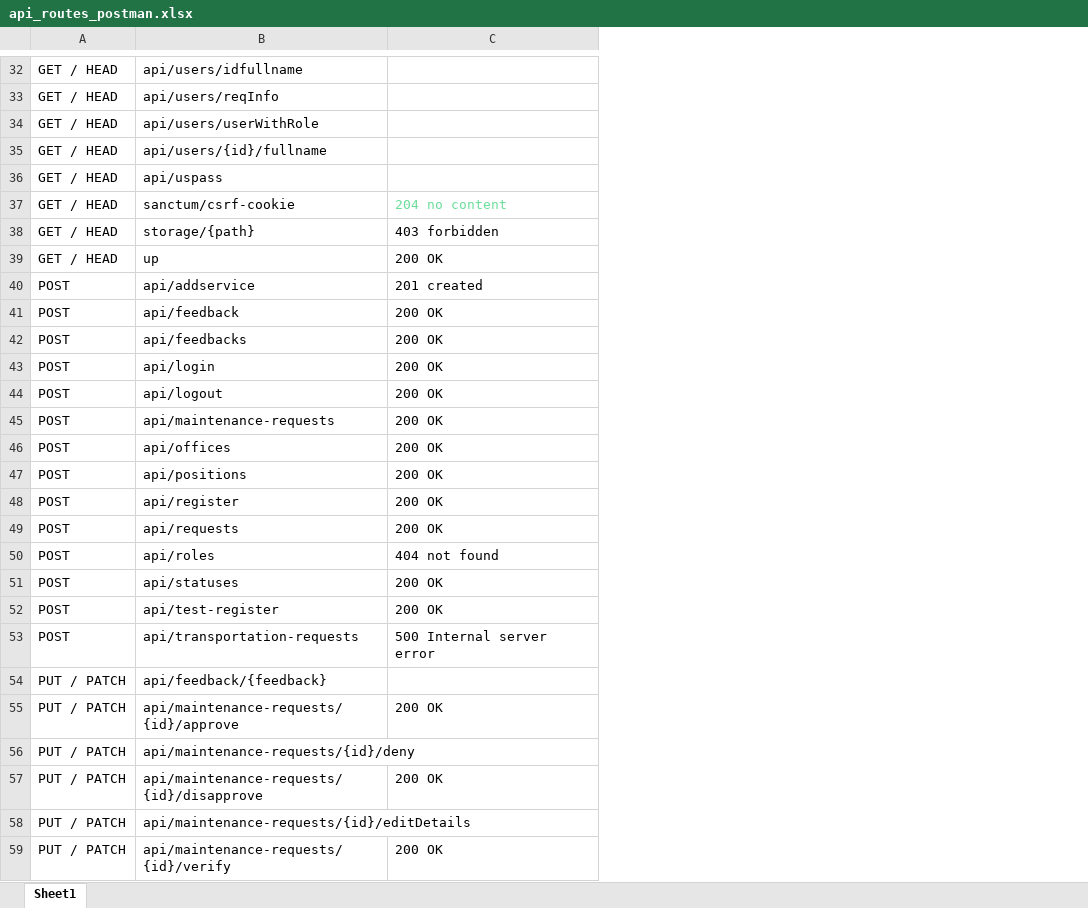
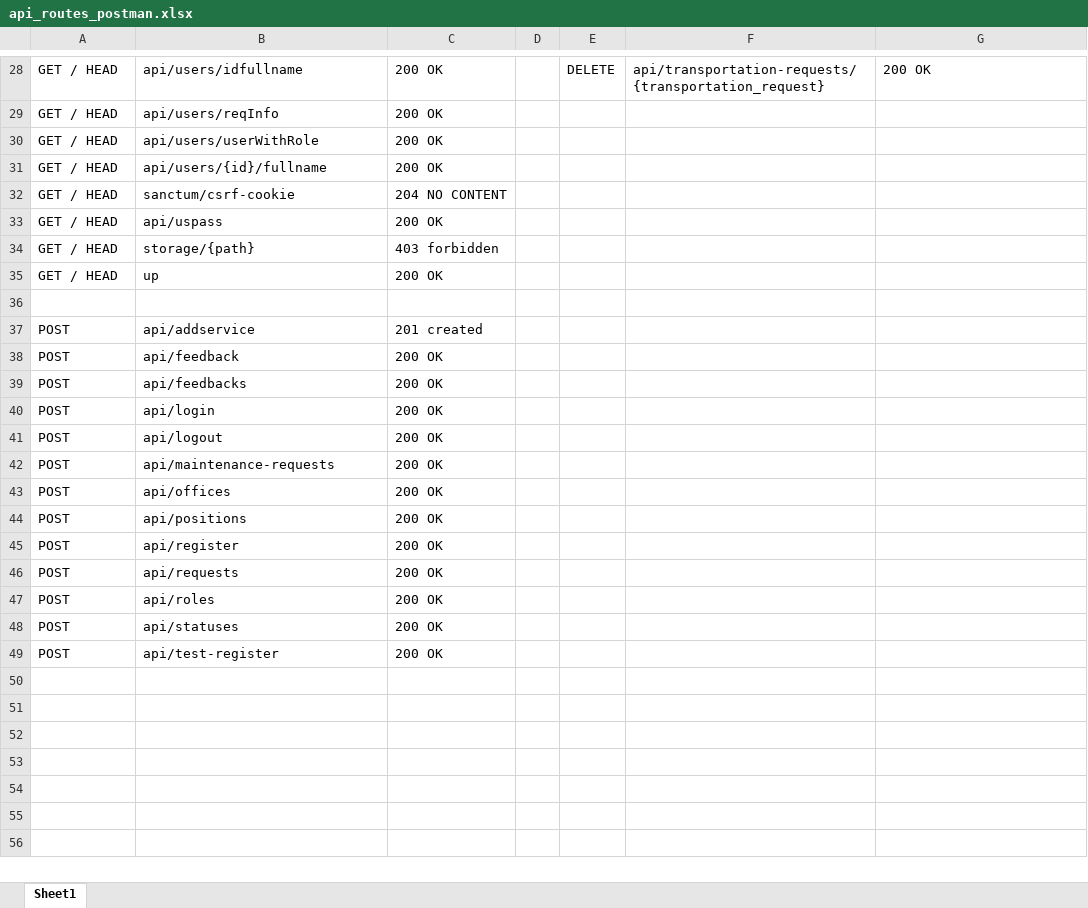
Before and after one commit to jensags/GS, an Excel workbook: api_routes_postman.xlsx, sheet Sheet1, drawn as a sheet; only a part is shown, gaps mark what is left out; values as stored, in another font and other column widths than the file's, no borders; removed rows and columns are numbered as before the commit, all else as after; the diff covers the shown part only; the diff names each change by its address in the sheet, - before the commit and + after, or states it on an @@ line.

```diff
--- a/api_routes_postman.xlsx (sheet Sheet1)
+++ b/api_routes_postman.xlsx (sheet Sheet1)
+column C, rows 28-31: all 200 OK; rows 33-35: 200 OK | 403 forbidden | 200 OK; rows 37-49: 201 created | 200 OK | 200 OK | 200 OK | 200 OK | 200 OK | 200 OK | 200 OK | 200 OK | 200 OK | 200 OK | 200 OK | 200 OK
+column D, empty
+column E, row 28: DELETE
+column F, row 28: api/transportation-requests/{transportation_request}
-G28: (empty)
+G28: 200 OK
+row 32: GET / HEAD | sanctum/csrf-cookie | 204 NO CONTENT
-row 37: GET / HEAD | sanctum/csrf-cookie | 204 no content
-G34: 403 forbidden
+G34: (empty)
-G35: 200 OK
+G35: (empty)
+row 36: (empty)
-G37: 201 created
+G37: (empty)
-G38:G46: 200 OK
+G38:G46: (empty)
-G47: 404 not found
+G47: (empty)
-G48:G49: 200 OK
+G48:G49: (empty)
-row 53: POST | api/transportation-requests | 500 Internal server error
-row 54: PUT / PATCH | api/feedback/{feedback}
-row 55: PUT / PATCH | api/maintenance-requests/{id}/approve | 200 OK
-row 56: PUT / PATCH | api/maintenance-requests/{id}/deny
-row 57: PUT / PATCH | api/maintenance-requests/{id}/disapprove | 200 OK
-row 58: PUT / PATCH | api/maintenance-requests/{id}/editDetails
-row 59: PUT / PATCH | api/maintenance-requests/{id}/verify | 200 OK
```
Also changed, not shown: 2 added rows, 27 removed rows and 10 edited cells elsewhere in this sheet.
